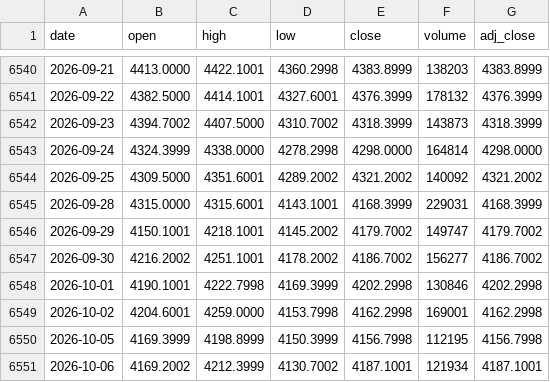
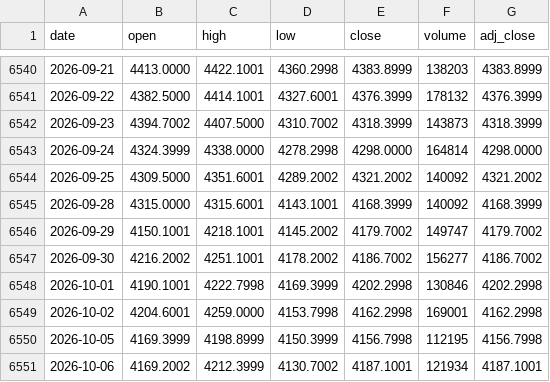
Before and after one commit to juanmichelini/market-notes, a CSV file: data/prices/GC=F.csv, drawn as a sheet; only a part is shown, gaps mark what is left out.

```diff
--- a/data/prices/GC=F.csv
+++ b/data/prices/GC=F.csv
@@ -6544,3 +6544,3 @@ date,open,high,low,close,volume,adj_close
 2026-09-25,4309.5000,4351.6001,4289.2002,4321.2002,140092,4321.2002
-2026-09-28,4315.0000,4315.6001,4143.1001,4168.3999,229031,4168.3999
+2026-09-28,4315.0000,4315.6001,4143.1001,4168.3999,140092,4168.3999
 2026-09-29,4150.1001,4218.1001,4145.2002,4179.7002,149747,4179.7002
```
Also changed, not shown: data/prices/AAPL.csv, data/prices/CL=F.csv, 9 other files.
